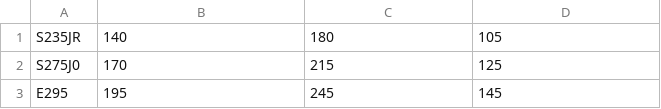
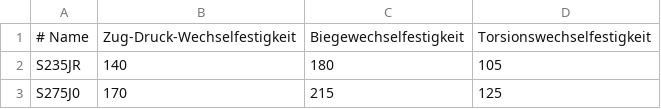
Before and after one commit to sydgtfzguhgfhtr/ME_Wellennachweis, a CSV file: Werkstoffdaten.csv, drawn as a sheet; only a part is shown; the shorter side is filled out with more unchanged rows.

```diff
--- a/Werkstoffdaten.csv
+++ b/Werkstoffdaten.csv
@@ -1 +1,2 @@
+# Name,Zug-Druck-Wechselfestigkeit,Biegewechselfestigkeit,Torsionswechselfestigkeit
 S235JR,140,180,105
```
Also changed, not shown: 3 other files.
